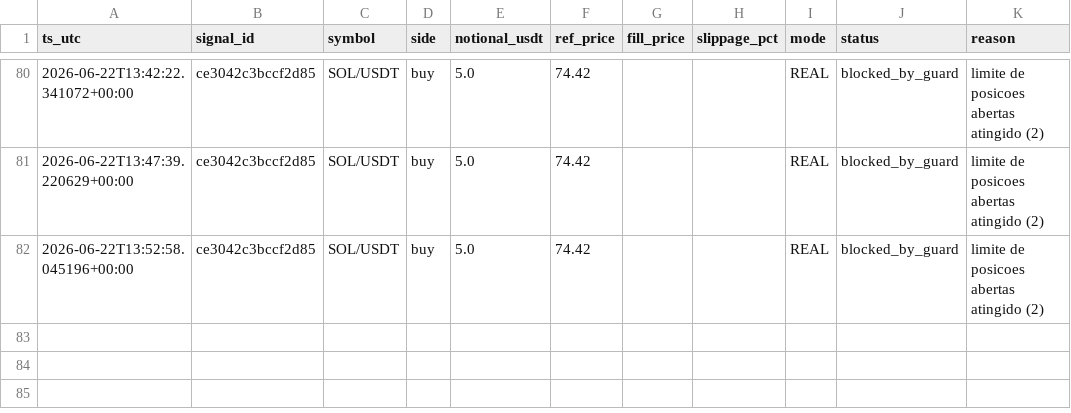
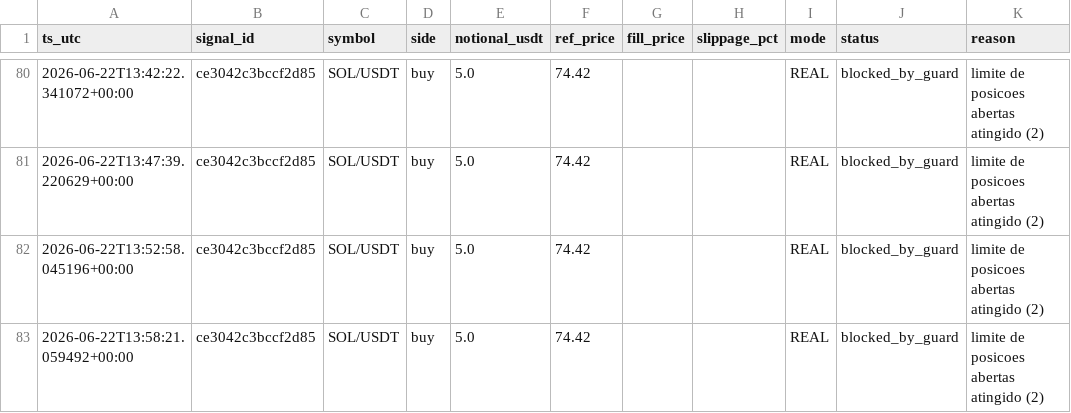
Before and after one commit to neliocastro/crypto-signal-bot, a CSV file: state/orders_executed.csv, drawn as a sheet; only a part is shown, gaps mark what is left out; the diff names each change by its address in the sheet, - before the commit and + after, or states it on an @@ line.

```diff
--- a/state/orders_executed.csv
+++ b/state/orders_executed.csv
+row 83: 2026-06-22T13:58:21.059492+00:00 | ce3042c3bccf2d85 | SOL/USDT | buy | 5.0 | 74.42 |  |  | REAL | blocked_by_guard | limite de posicoes abertas atingido (2)
```
Also changed, not shown: 2 other files.
